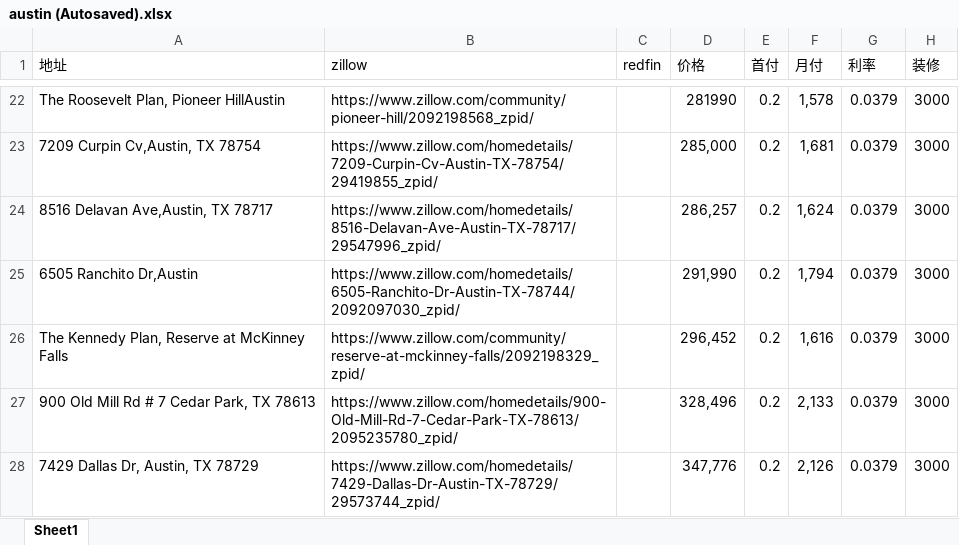
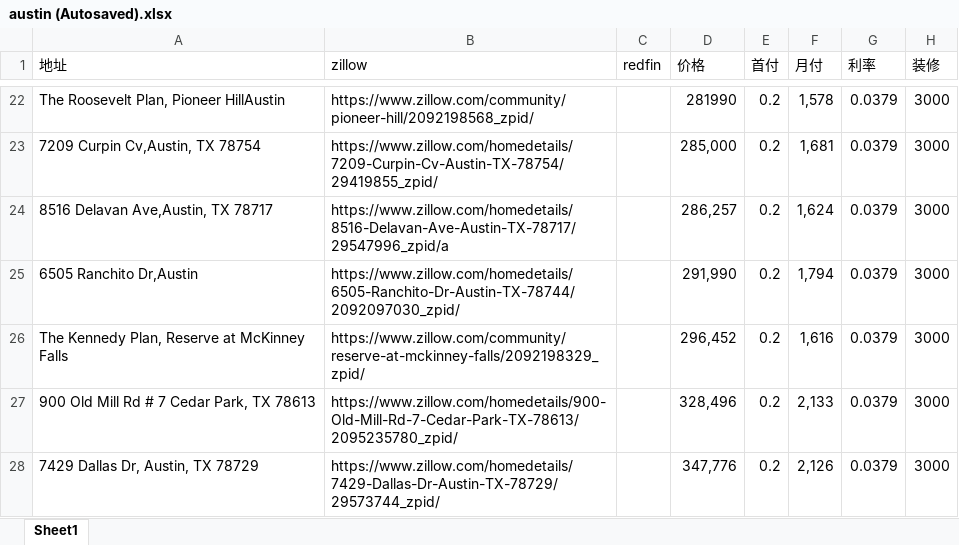
Before and after one commit to harrykjg/property, an Excel workbook: austin (Autosaved).xlsx, sheet Sheet1, drawn as a sheet; only a part is shown, gaps mark what is left out; values as stored, in another font and other column widths than the file's, no cell formats; the diff names each change by its address in the sheet, - before the commit and + after, or states it on an @@ line.

Commit message:
updated

```diff
--- a/austin (Autosaved).xlsx (sheet Sheet1)
+++ b/austin (Autosaved).xlsx (sheet Sheet1)
-B24 (zillow): https://www.zillow.com/homedetails/8516-Delavan-Ave-Austin-TX-78717/29547996_zpid/
+B24 (zillow): https://www.zillow.com/homedetails/8516-Delavan-Ave-Austin-TX-78717/29547996_zpid/a
```
Also changed, not shown: cell formats.
